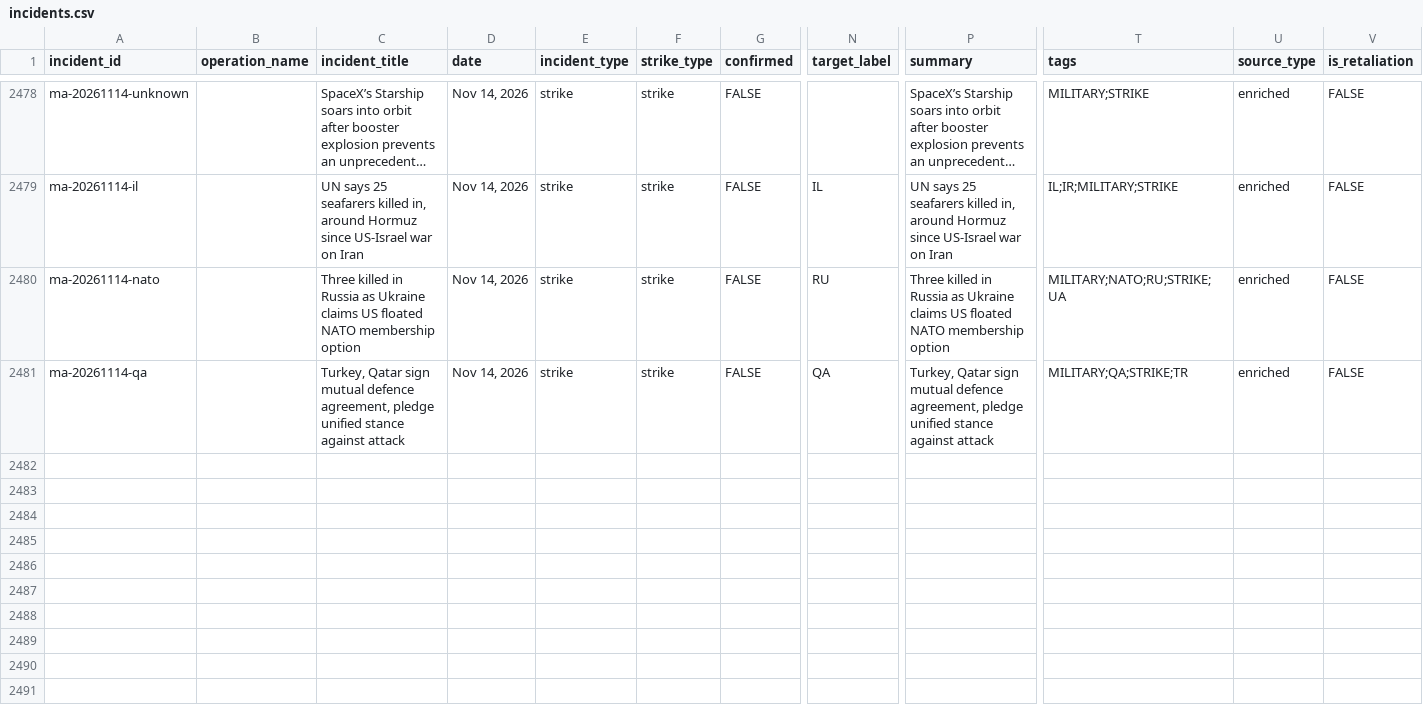
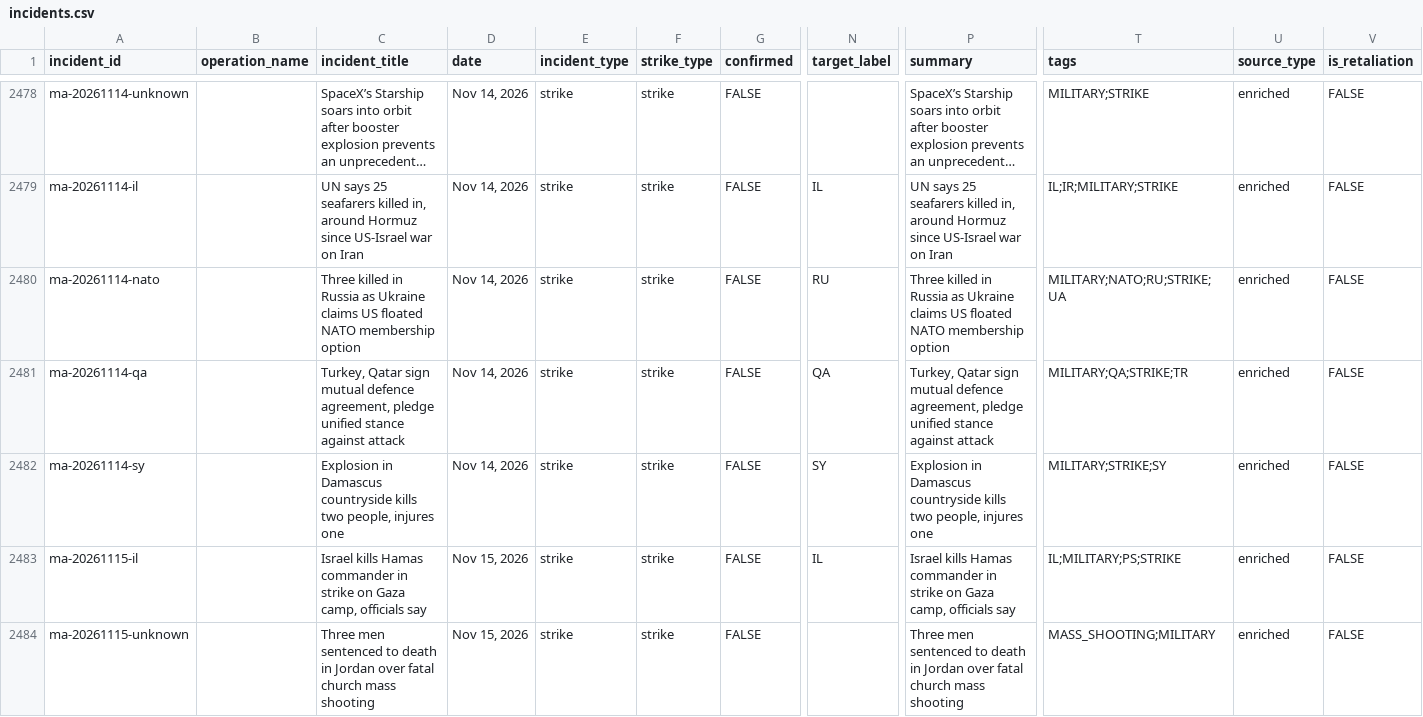
Before and after one commit to chiragr5241/Geopolitics, a CSV file: data/incidents.csv, drawn as a sheet; only a part is shown, gaps mark what is left out; long unchanged cells end in …; rows hold the shown columns only; the diff covers the shown part only; the diff names each change by its address in the sheet, - before the commit and + after, or states it on an @@ line.

```diff
--- a/data/incidents.csv
+++ b/data/incidents.csv
+row 2482: ma-20261114-sy |  | Explosion in Damascus countryside kills two people, injures one | Nov 14, 2026 | strike | strike | FALSE | SY | Explosion in Damascus countryside kills two people, injures one | MILITARY;STRIKE;SY | enriched | FALSE
+row 2483: ma-20261115-il |  | Israel kills Hamas commander in strike on Gaza camp, officials say | Nov 15, 2026 | strike | strike | FALSE | IL | Israel kills Hamas commander in strike on Gaza camp, officials say | IL;MILITARY;PS;STRIKE | enriched | FALSE
+row 2484: ma-20261115-unknown |  | Three men sentenced to death in Jordan over fatal church mass shooting | Nov 15, 2026 | strike | strike | FALSE |  | Three men sentenced to death in Jordan over fatal church mass shooting | MASS_SHOOTING;MILITARY | enriched | FALSE
```
Also changed, not shown: 6 added rows elsewhere in this file, data/sources.csv, 5 other files.
